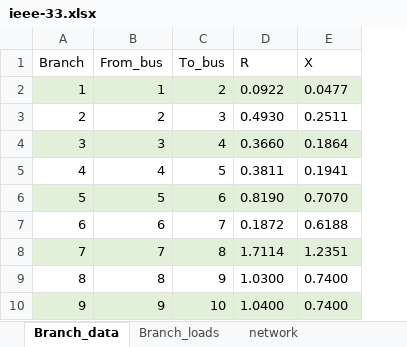
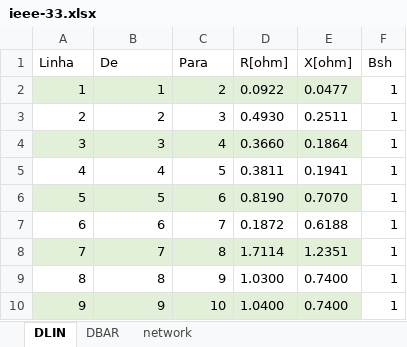
Before and after one commit to lucasedbraga/Canonical_PowerFlow, an Excel workbook: DATA/ieee-33.xlsx, sheet DLIN, drawn as a sheet; only a part is shown; values as stored, in another font and other column widths than the file's, no borders; removed rows and columns are numbered as before the commit, all else as after; the diff names each change by its address in the sheet, - before the commit and + after, or states it on an @@ line.

```diff
--- a/DATA/ieee-33.xlsx (sheet DLIN)
+++ b/DATA/ieee-33.xlsx (sheet DLIN)
-sheet tab: Branch_data
+sheet tab: DLIN
-sheet tab: Branch_loads
+sheet tab: DBAR
+column F, rows 2-10: all 1
-row 1: Branch | From_bus | To_bus | R | X
+row 1: Linha | De | Para | R[ohm] | X[ohm] | Bsh
```
Also changed, not shown: sheet DBAR, 5 other files.
